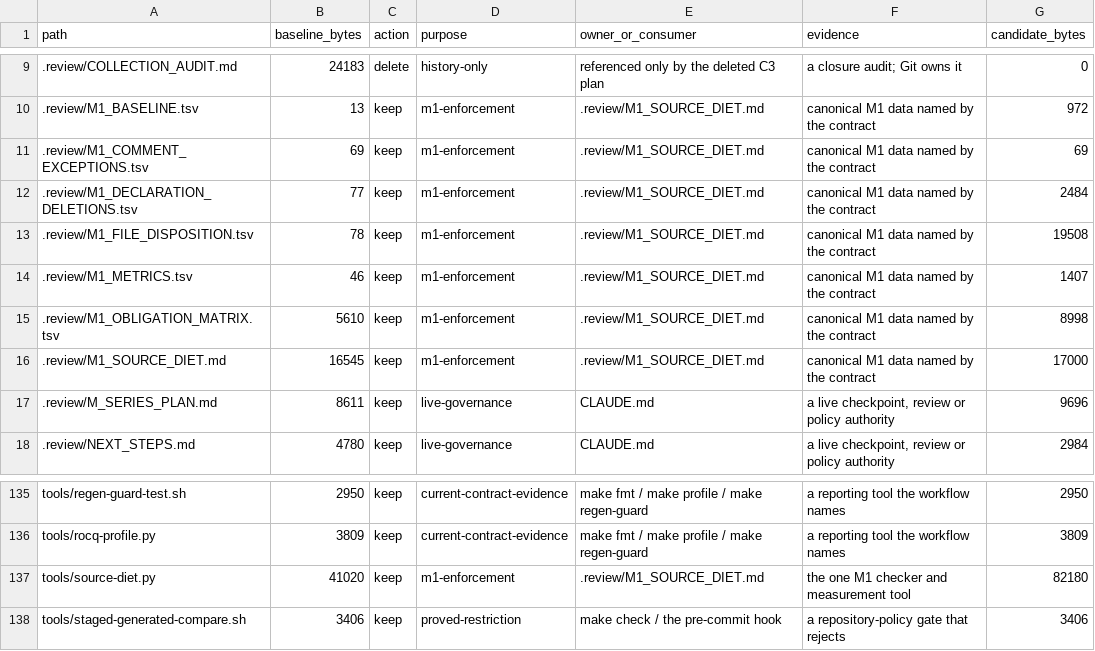
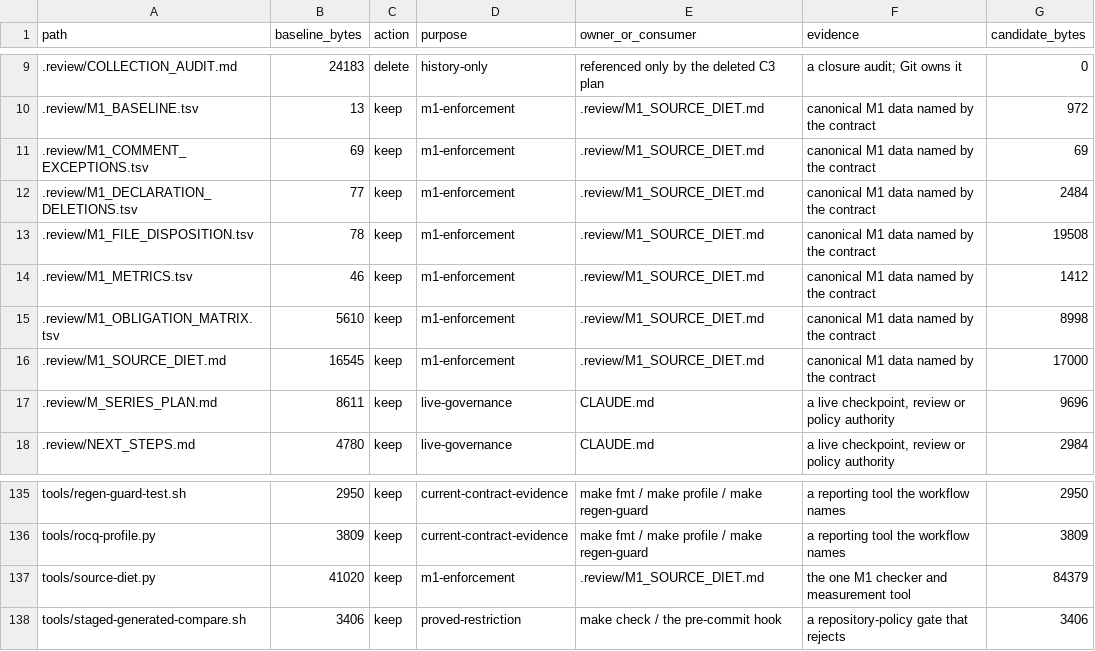
Before and after one commit to rhencke/fido, a TSV file: .review/M1_FILE_DISPOSITION.tsv, drawn as a sheet; only a part is shown, gaps mark what is left out.

```diff
--- a/.review/M1_FILE_DISPOSITION.tsv
+++ b/.review/M1_FILE_DISPOSITION.tsv
@@ -13,3 +13,3 @@ path	baseline_bytes	action	purpose	owner_or_consumer	evidence	candidate_bytes
 .review/M1_FILE_DISPOSITION.tsv	78	keep	m1-enforcement	.review/M1_SOURCE_DIET.md	canonical M1 data named by the contract	19508
-.review/M1_METRICS.tsv	46	keep	m1-enforcement	.review/M1_SOURCE_DIET.md	canonical M1 data named by the contract	1407
+.review/M1_METRICS.tsv	46	keep	m1-enforcement	.review/M1_SOURCE_DIET.md	canonical M1 data named by the contract	1412
 .review/M1_OBLIGATION_MATRIX.tsv	5610	keep	m1-enforcement	.review/M1_SOURCE_DIET.md	canonical M1 data named by the contract	8998
@@ -136,3 +136,3 @@ tools/regen-guard-test.sh	2950	keep	current-contract-evidence	make fmt / make pr
 tools/rocq-profile.py	3809	keep	current-contract-evidence	make fmt / make profile / make regen-guard	a reporting tool the workflow names	3809
-tools/source-diet.py	41020	keep	m1-enforcement	.review/M1_SOURCE_DIET.md	the one M1 checker and measurement tool	82180
+tools/source-diet.py	41020	keep	m1-enforcement	.review/M1_SOURCE_DIET.md	the one M1 checker and measurement tool	84379
 tools/staged-generated-compare.sh	3406	keep	proved-restriction	make check / the pre-commit hook	a repository-policy gate that rejects	3406
```
Also changed, not shown: 1 other file.
